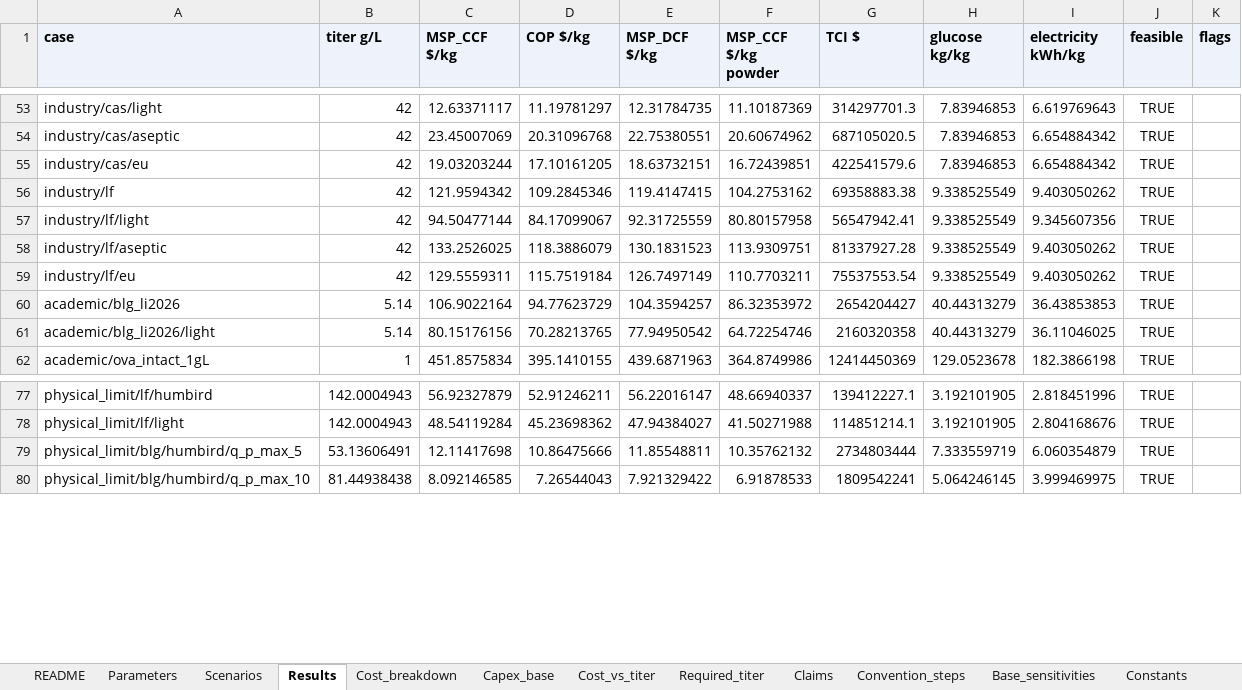
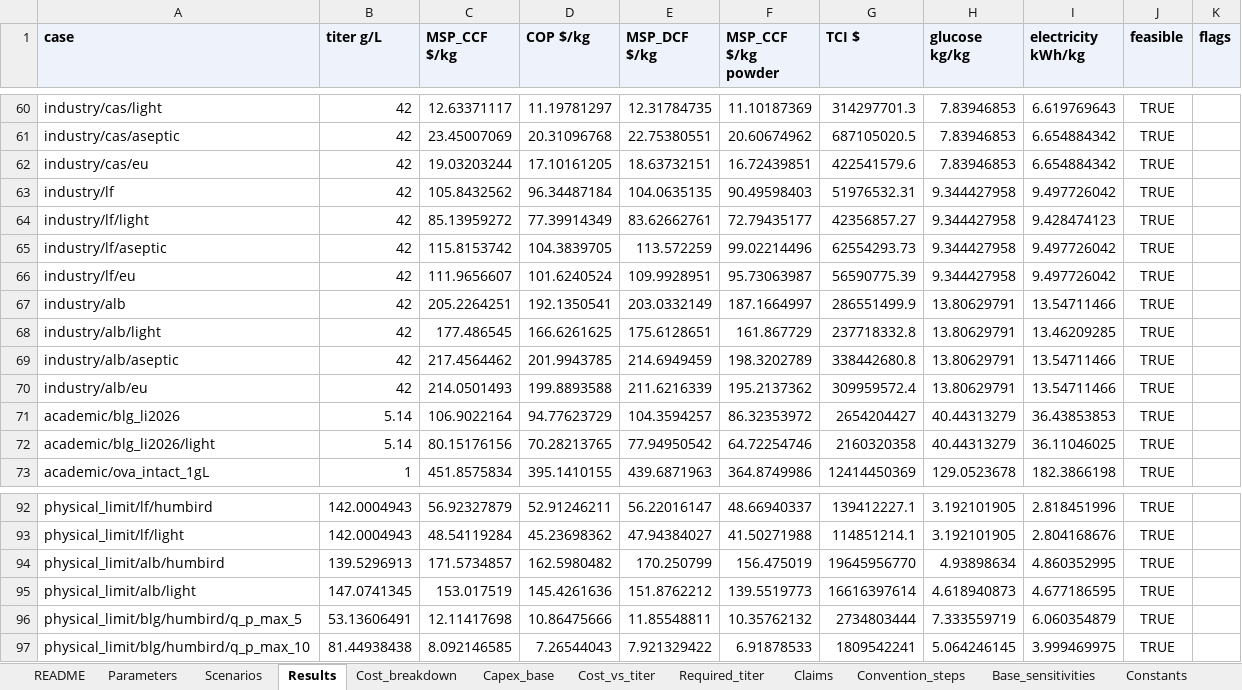
Before and after one commit to PabloAMC/precision-fermentation-TEA, an Excel workbook: report/pf_tea_SI.xlsx, sheet Results, drawn as a sheet; only a part is shown, gaps mark what is left out; values as stored, in another font and other column widths than the file's, no borders; addresses are those after the commit; the diff covers the shown part only; the diff names each change by its address in the sheet, - before the commit and + after, or states it on an @@ line.

```diff
--- a/report/pf_tea_SI.xlsx (sheet Results)
+++ b/report/pf_tea_SI.xlsx (sheet Results)
-C63 (MSP_CCF $/kg): 121.9594342
+C63 (MSP_CCF $/kg): 105.8432562
-D63 (COP $/kg): 109.2845346
+D63 (COP $/kg): 96.34487184
-E63 (MSP_DCF $/kg): 119.4147415
+E63 (MSP_DCF $/kg): 104.0635135
-F63 (MSP_CCF $/kg powder): 104.2753162
+F63 (MSP_CCF $/kg powder): 90.49598403
-G63 (TCI $): 69358883.38
+G63 (TCI $): 51976532.31
-H63:H66 (glucose kg/kg): 9.338525549
+H63:H66 (glucose kg/kg): 9.344427958
-I63 (electricity kWh/kg): 9.403050262
+I63 (electricity kWh/kg): 9.497726042
-C64 (MSP_CCF $/kg): 94.50477144
+C64 (MSP_CCF $/kg): 85.13959272
-D64 (COP $/kg): 84.17099067
+D64 (COP $/kg): 77.39914349
-E64 (MSP_DCF $/kg): 92.31725559
+E64 (MSP_DCF $/kg): 83.62662761
-F64 (MSP_CCF $/kg powder): 80.80157958
+F64 (MSP_CCF $/kg powder): 72.79435177
-G64 (TCI $): 56547942.41
+G64 (TCI $): 42356857.27
-I64 (electricity kWh/kg): 9.345607356
+I64 (electricity kWh/kg): 9.428474123
-C65 (MSP_CCF $/kg): 133.2526025
+C65 (MSP_CCF $/kg): 115.8153742
-D65 (COP $/kg): 118.3886079
+D65 (COP $/kg): 104.3839705
-E65 (MSP_DCF $/kg): 130.1831523
+E65 (MSP_DCF $/kg): 113.572259
-F65 (MSP_CCF $/kg powder): 113.9309751
+F65 (MSP_CCF $/kg powder): 99.02214496
-G65 (TCI $): 81337927.28
+G65 (TCI $): 62554293.73
-I65:I66 (electricity kWh/kg): 9.403050262
+I65:I66 (electricity kWh/kg): 9.497726042
-C66 (MSP_CCF $/kg): 129.5559311
+C66 (MSP_CCF $/kg): 111.9656607
-D66 (COP $/kg): 115.7519184
+D66 (COP $/kg): 101.6240524
-E66 (MSP_DCF $/kg): 126.7497149
+E66 (MSP_DCF $/kg): 109.9928951
-F66 (MSP_CCF $/kg powder): 110.7703211
+F66 (MSP_CCF $/kg powder): 95.73063987
-G66 (TCI $): 75537553.54
+G66 (TCI $): 56590775.39
+row 67: industry/alb | 42 | 205.2264251 | 192.1350541 | 203.0332149 | 187.1664997 | 286551499.9 | 13.80629791 | 13.54711466 | TRUE
+row 68: industry/alb/light | 42 | 177.486545 | 166.6261625 | 175.6128651 | 161.867729 | 237718332.8 | 13.80629791 | 13.46209285 | TRUE
+row 69: industry/alb/aseptic | 42 | 217.4564462 | 201.9943785 | 214.6949459 | 198.3202789 | 338442680.8 | 13.80629791 | 13.54711466 | TRUE
+row 70: industry/alb/eu | 42 | 214.0501493 | 199.8893588 | 211.6216339 | 195.2137362 | 309959572.4 | 13.80629791 | 13.54711466 | TRUE
+row 94: physical_limit/alb/humbird | 139.5296913 | 171.5734857 | 162.5980482 | 170.250799 | 156.475019 | 19645956770 | 4.93898634 | 4.860352995 | TRUE
+row 95: physical_limit/alb/light | 147.0741345 | 153.017519 | 145.4261636 | 151.8762212 | 139.5519773 | 16616397614 | 4.618940873 | 4.677186595 | TRUE
```
Also changed, not shown: 22 added rows and 107 edited cells elsewhere in this sheet, sheet Tornado, sheet Required_titer, sheet Cost_breakdown, sheet Cost_vs_titer, sheet Scale, sheet Titers, 10 more sheets, other sheet tabs, 26 other files.
